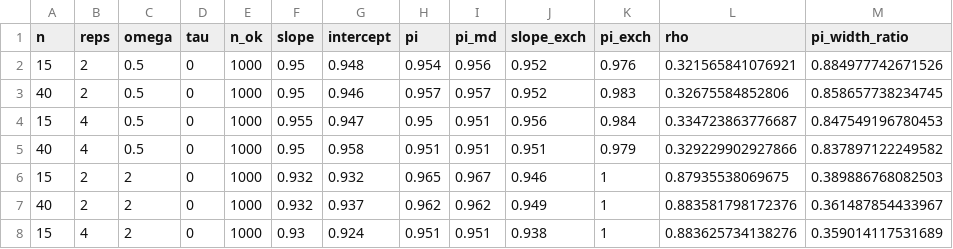
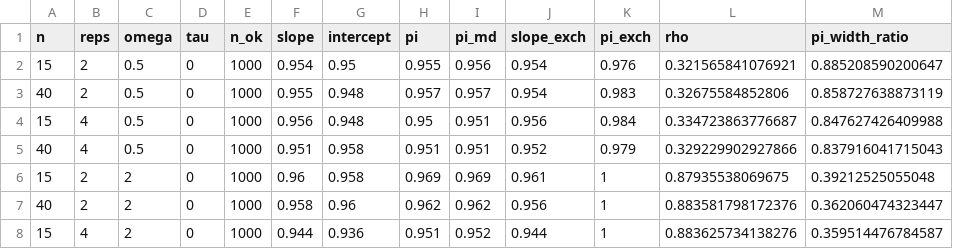
Before and after one commit to arcaldwell49/SimplyAgree, a CSV file: references/general/cbls_sims/summary_linked.csv, drawn as a sheet; only a part is shown; the diff covers the shown part only.

```diff
--- a/references/general/cbls_sims/summary_linked.csv
+++ b/references/general/cbls_sims/summary_linked.csv
@@ -1,8 +1,8 @@
 "n","reps","omega","tau","n_ok","slope","intercept","pi","pi_md","slope_exch","pi_exch","rho","pi_width_ratio"
-15,2,0.5,0,1000,0.95,0.948,0.954,0.956,0.952,0.976,0.321565841076921,0.884977742671526
-40,2,0.5,0,1000,0.95,0.946,0.957,0.957,0.952,0.983,0.32675584852806,0.858657738234745
-15,4,0.5,0,1000,0.955,0.947,0.95,0.951,0.956,0.984,0.334723863776687,0.847549196780453
-40,4,0.5,0,1000,0.95,0.958,0.951,0.951,0.951,0.979,0.329229902927866,0.837897122249582
-15,2,2,0,1000,0.932,0.932,0.965,0.967,0.946,1,0.87935538069675,0.389886768082503
-40,2,2,0,1000,0.932,0.937,0.962,0.962,0.949,1,0.883581798172376,0.361487854433967
-15,4,2,0,1000,0.93,0.924,0.951,0.951,0.938,1,0.883625734138276,0.359014117531689
+15,2,0.5,0,1000,0.954,0.95,0.955,0.956,0.954,0.976,0.321565841076921,0.885208590200647
+40,2,0.5,0,1000,0.955,0.948,0.957,0.957,0.954,0.983,0.32675584852806,0.858727638873119
+15,4,0.5,0,1000,0.956,0.948,0.95,0.951,0.956,0.984,0.334723863776687,0.847627426409988
+40,4,0.5,0,1000,0.951,0.958,0.951,0.951,0.952,0.979,0.329229902927866,0.837916041715043
+15,2,2,0,1000,0.96,0.958,0.969,0.969,0.961,1,0.87935538069675,0.39212525055048
+40,2,2,0,1000,0.958,0.96,0.962,0.962,0.956,1,0.883581798172376,0.362060474323447
+15,4,2,0,1000,0.944,0.936,0.951,0.952,0.944,1,0.883625734138276,0.359514476784587
```
Also changed, not shown: 41 edited cells elsewhere in this file, references/general/cbls_sims/summary.csv, references/general/cbls_sims/summary_eq.csv, 13 other files.
